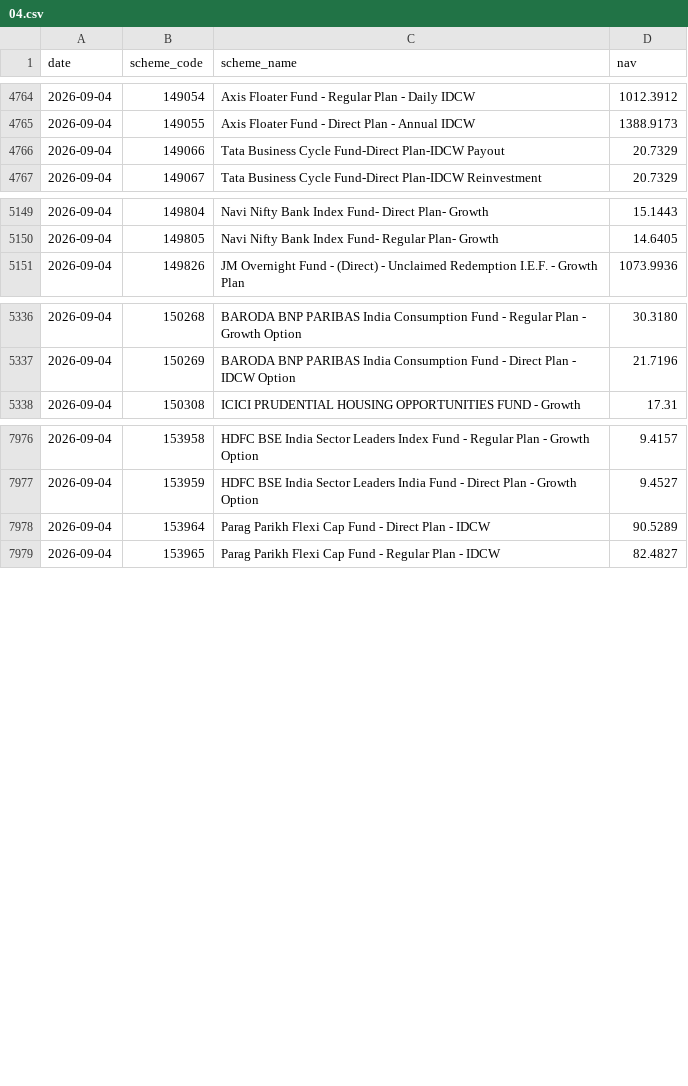
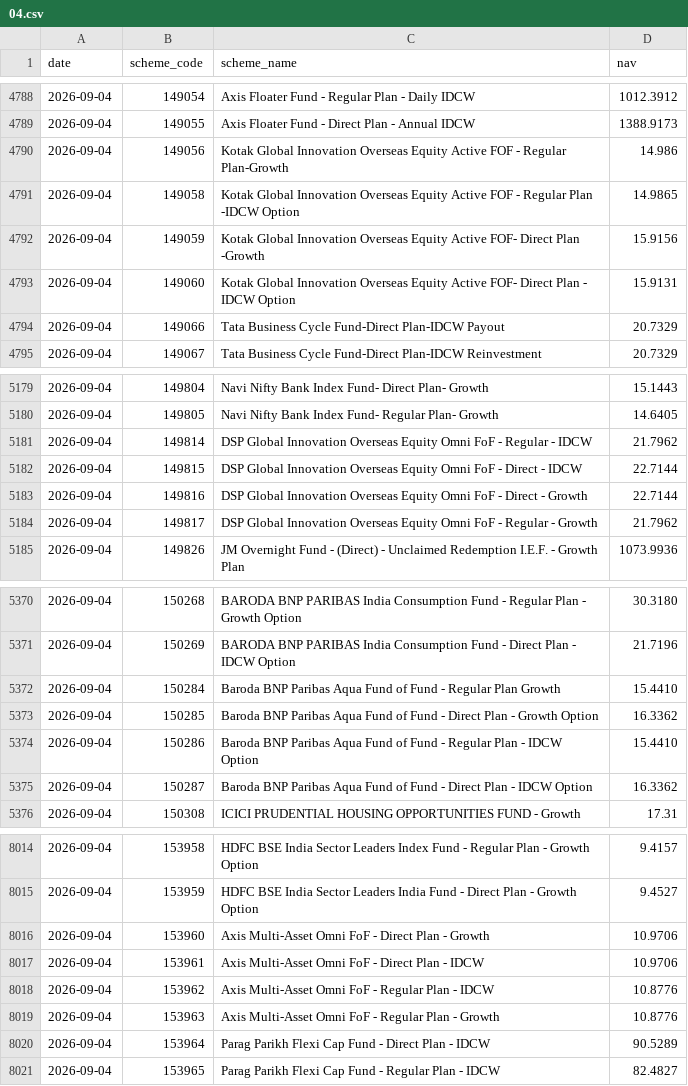
Before and after one commit to shahroz-a/mutual-fund-historical-data, a CSV file: data/Year/2026/09/04.csv, drawn as a sheet; only a part is shown, gaps mark what is left out; the diff covers the shown part only; the diff names each change by its address in the sheet, - before the commit and + after, or states it on an @@ line.

```diff
--- a/data/Year/2026/09/04.csv
+++ b/data/Year/2026/09/04.csv
+row 4790: 2026-09-04 | 149056 | Kotak Global Innovation Overseas Equity Active FOF - Regular Plan-Growth | 14.986
+row 4791: 2026-09-04 | 149058 | Kotak Global Innovation Overseas Equity Active FOF - Regular Plan -IDCW Option | 14.9865
+row 4792: 2026-09-04 | 149059 | Kotak Global Innovation Overseas Equity Active FOF- Direct Plan -Growth | 15.9156
+row 4793: 2026-09-04 | 149060 | Kotak Global Innovation Overseas Equity Active FOF- Direct Plan - IDCW Option | 15.9131
+row 5181: 2026-09-04 | 149814 | DSP Global Innovation Overseas Equity Omni FoF - Regular - IDCW | 21.7962
+row 5182: 2026-09-04 | 149815 | DSP Global Innovation Overseas Equity Omni FoF - Direct - IDCW | 22.7144
+row 5183: 2026-09-04 | 149816 | DSP Global Innovation Overseas Equity Omni FoF - Direct - Growth | 22.7144
+row 5184: 2026-09-04 | 149817 | DSP Global Innovation Overseas Equity Omni FoF - Regular - Growth | 21.7962
+row 5372: 2026-09-04 | 150284 | Baroda BNP Paribas Aqua Fund of Fund - Regular Plan Growth | 15.4410
+row 5373: 2026-09-04 | 150285 | Baroda BNP Paribas Aqua Fund of Fund - Direct Plan - Growth Option | 16.3362
+row 5374: 2026-09-04 | 150286 | Baroda BNP Paribas Aqua Fund of Fund - Regular Plan - IDCW Option | 15.4410
+row 5375: 2026-09-04 | 150287 | Baroda BNP Paribas Aqua Fund of Fund - Direct Plan - IDCW Option | 16.3362
+row 8016: 2026-09-04 | 153960 | Axis Multi-Asset Omni FoF - Direct Plan - Growth | 10.9706
+row 8017: 2026-09-04 | 153961 | Axis Multi-Asset Omni FoF - Direct Plan - IDCW | 10.9706
+row 8018: 2026-09-04 | 153962 | Axis Multi-Asset Omni FoF - Regular Plan - IDCW | 10.8776
+row 8019: 2026-09-04 | 153963 | Axis Multi-Asset Omni FoF - Regular Plan - Growth | 10.8776
```
Also changed, not shown: 26 added rows elsewhere in this file, 7 other files.
